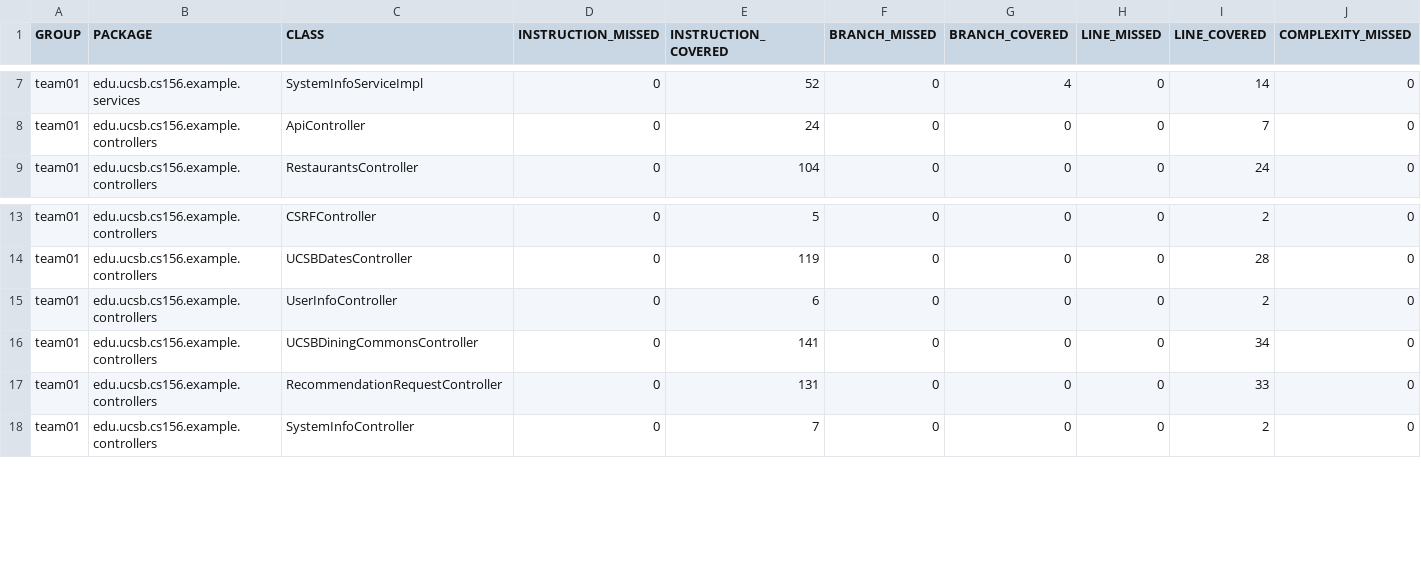
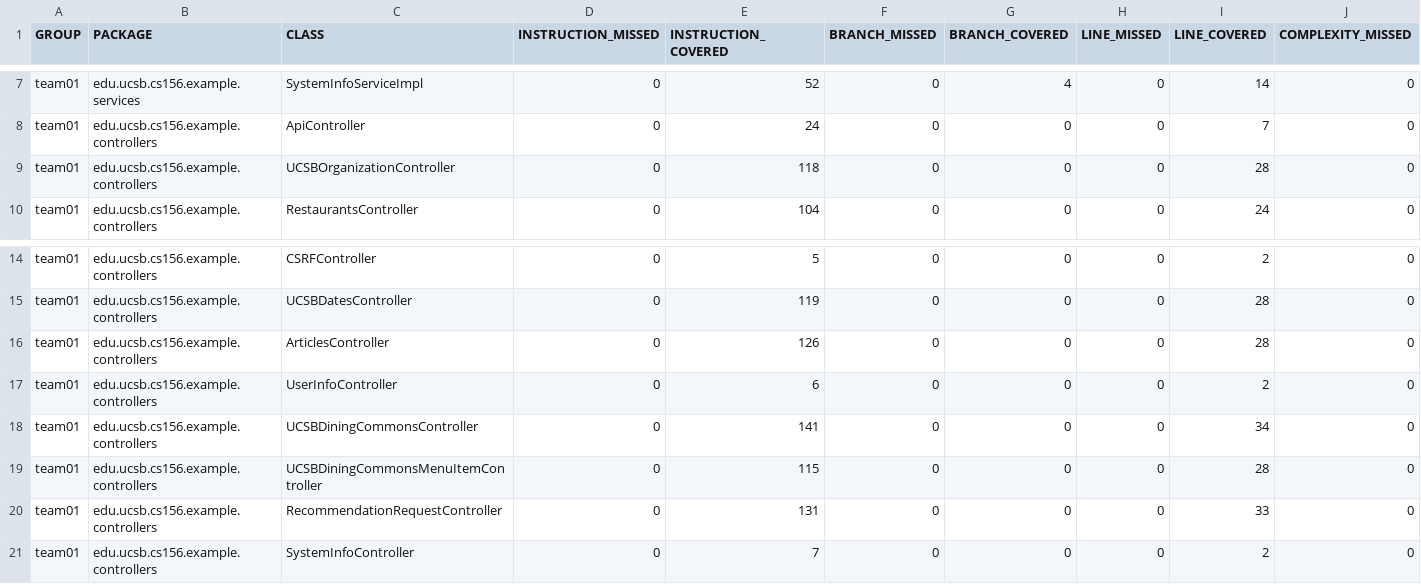
Before and after one commit to ucsb-cs156-f25/team02-f25-14, a CSV file: prs/107/jacoco/jacoco.csv, drawn as a sheet; only a part is shown, gaps mark what is left out; rows hold the shown columns only; the diff names each change by its address in the sheet, - before the commit and + after, or states it on an @@ line.

Commit message:
Deploying to gh-pages from @ ucsb-cs156-f25/team02-f25-14@095bcc4186f3e3d819ff3a9e692b66b423920737 🚀

```diff
--- a/prs/107/jacoco/jacoco.csv
+++ b/prs/107/jacoco/jacoco.csv
+row 9: team01 | edu.ucsb.cs156.example.controllers | UCSBOrganizationController | 0 | 118 | 0 | 0 | 0 | 28 | 0
+row 16: team01 | edu.ucsb.cs156.example.controllers | ArticlesController | 0 | 126 | 0 | 0 | 0 | 28 | 0
+row 19: team01 | edu.ucsb.cs156.example.controllers | UCSBDiningCommonsMenuItemController | 0 | 115 | 0 | 0 | 0 | 28 | 0
```
Also changed, not shown: 11 other files.
